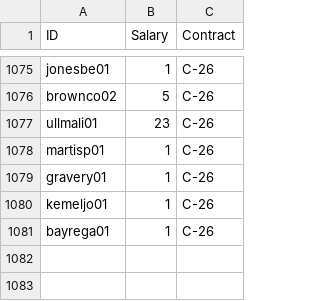
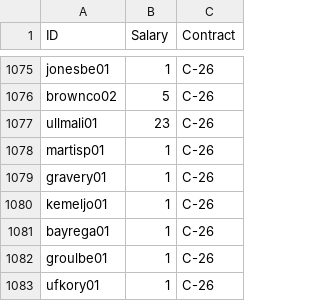
Before and after one commit to jduteau/fhl-dashboard-observable, a CSV file: src/data/contracts.csv, drawn as a sheet; only a part is shown, gaps mark what is left out.

```diff
--- a/src/data/contracts.csv
+++ b/src/data/contracts.csv
@@ -1081 +1081,3 @@ kemeljo01,1,C-26
 bayrega01,1,C-26
+groulbe01,1,C-26
+ufkory01,1,C-26
```
Also changed, not shown: src/data/player_info.csv, src/data/team_cash.csv, 3 other files.
